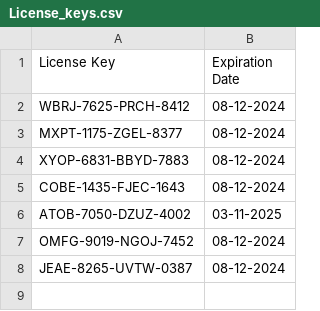
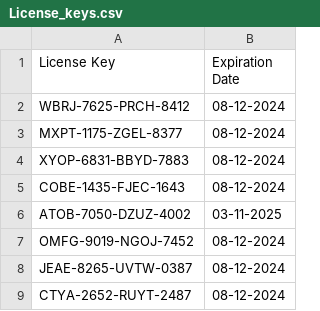
Before and after one commit to Nayush29/Gym-manager, a CSV file: License_keys.csv, drawn as a sheet; the diff names each change by its address in the sheet, - before the commit and + after, or states it on an @@ line.

Commit message:
Add new license key

```diff
--- a/License_keys.csv
+++ b/License_keys.csv
+row 9: CTYA-2652-RUYT-2487 | 08-12-2024
```
